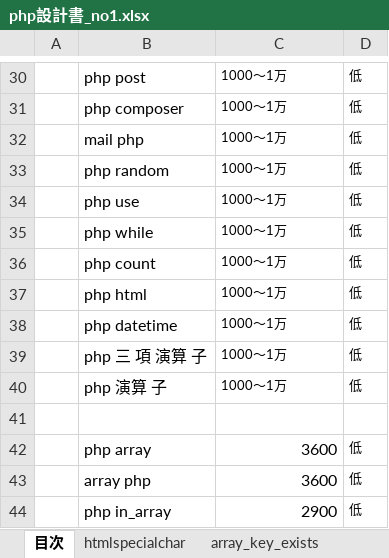
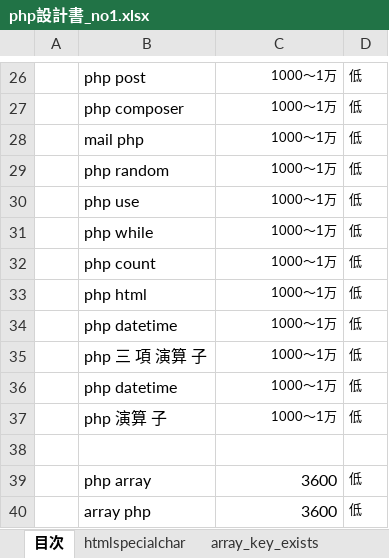
Before and after one commit to soshi16/demo2, an Excel workbook: 記事設計/php設計書_no1.xlsx, sheet 目次, drawn as a sheet; only a part is shown, gaps mark what is left out; the shorter side is filled out with more unchanged rows; values as stored, in another font and other column widths than the file's, no borders; addresses are those after the commit; the diff covers the shown part only; the diff names each change by its address in the sheet, - before the commit and + after, or states it on an @@ line.

```diff
--- a/記事設計/php設計書_no1.xlsx (sheet 目次)
+++ b/記事設計/php設計書_no1.xlsx (sheet 目次)
-C26:C35 alignment: left
+C26:C35 alignment: right
@@ row 16 moved to row 36: php datetime @@
-C37 alignment: left
+C37 alignment: right
```
Also changed, not shown: 3 removed rows, 12 edited cells and cell formats elsewhere in this sheet, other sheet tabs, charts or pictures.
